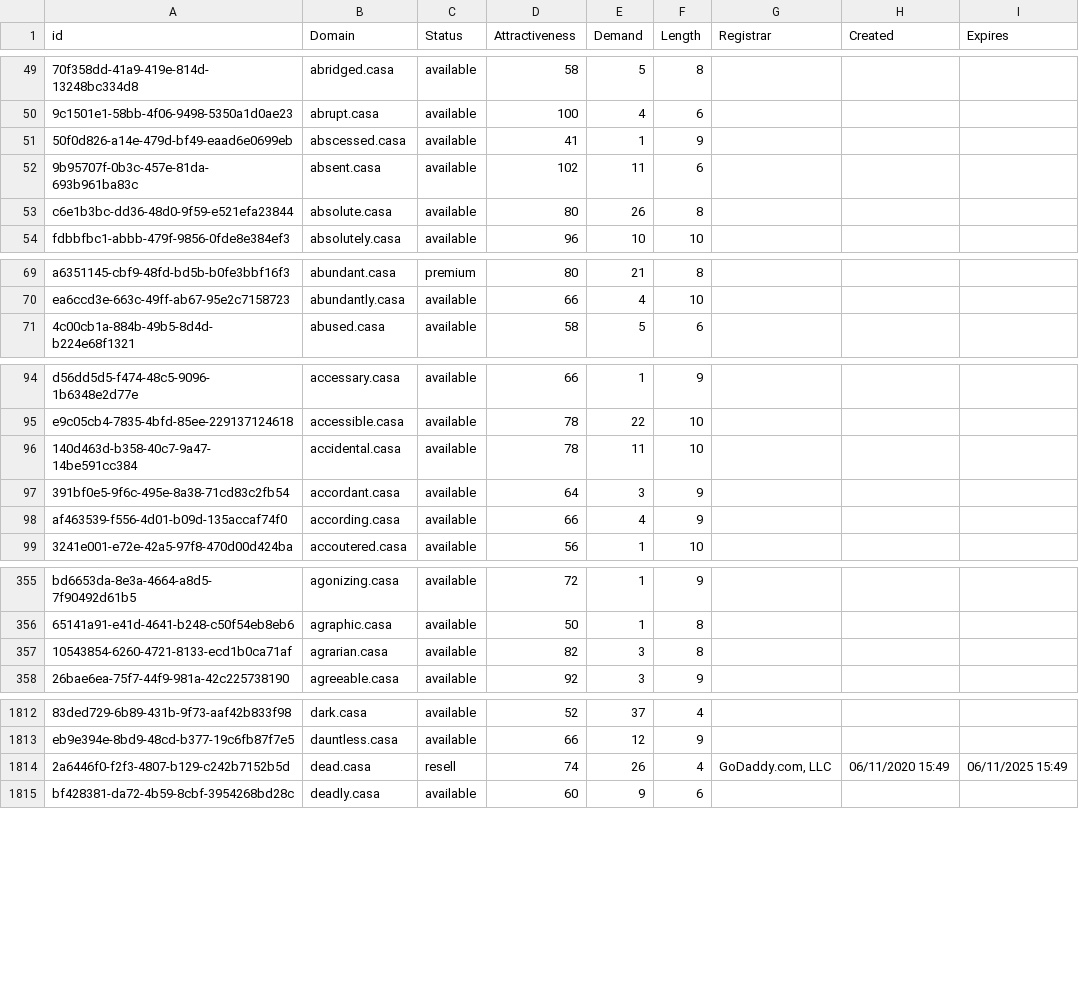
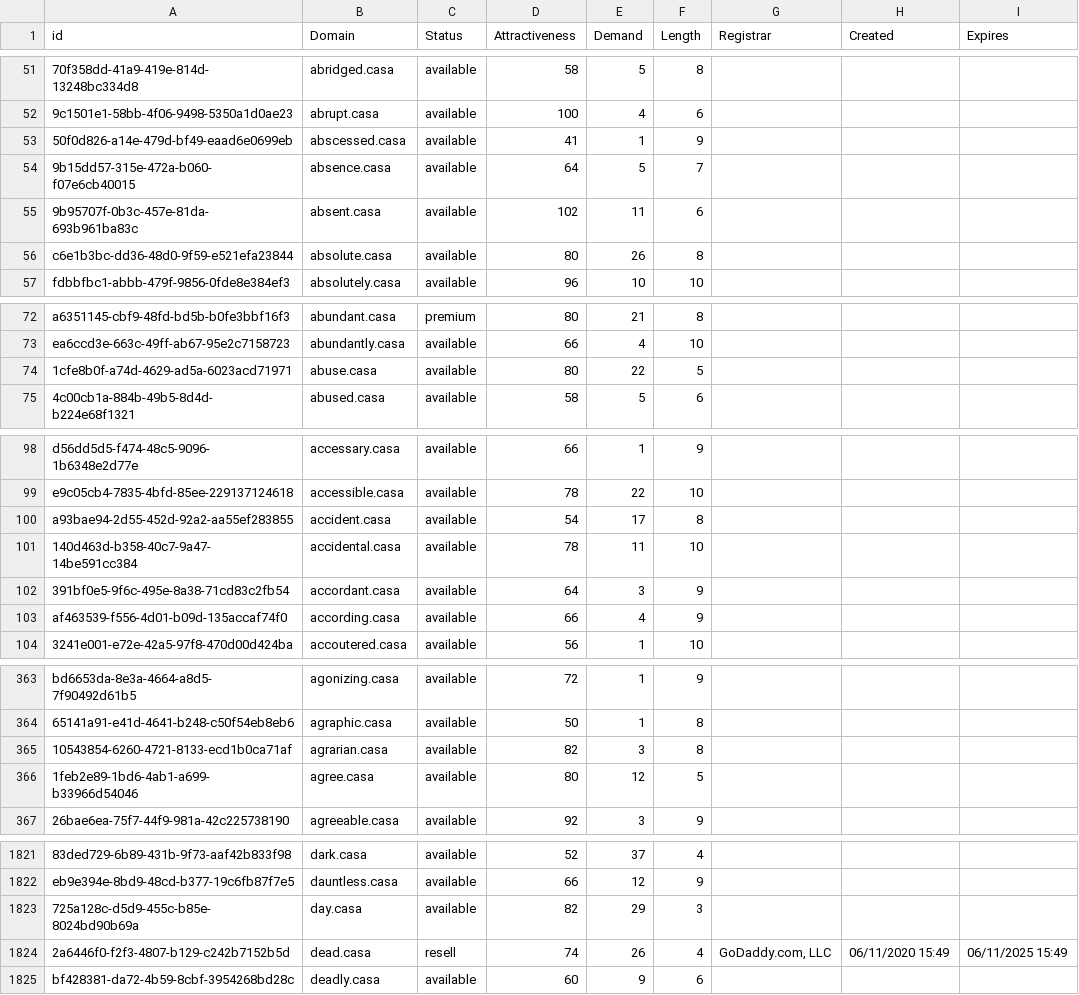
Before and after one commit to UniqueDomains/casa-oneword-domains, a CSV file: casa.csv, drawn as a sheet; only a part is shown, gaps mark what is left out; the diff covers the shown part only; the diff names each change by its address in the sheet, - before the commit and + after, or states it on an @@ line.

```diff
--- a/casa.csv
+++ b/casa.csv
+row 54: 9b15dd57-315e-472a-b060-f07e6cb40015 | absence.casa | available | 64 | 5 | 7
+row 74: 1cfe8b0f-a74d-4629-ad5a-6023acd71971 | abuse.casa | available | 80 | 22 | 5
+row 100: a93bae94-2d55-452d-92a2-aa55ef283855 | accident.casa | available | 54 | 17 | 8
+row 366: 1feb2e89-1bd6-4ab1-a699-b33966d54046 | agree.casa | available | 80 | 12 | 5
+row 1823: 725a128c-d5d9-455c-b85e-8024bd90b69a | day.casa | available | 82 | 29 | 3
```
Also changed, not shown: 25 added rows and 4 edited cells elsewhere in this file, 2 other files.
